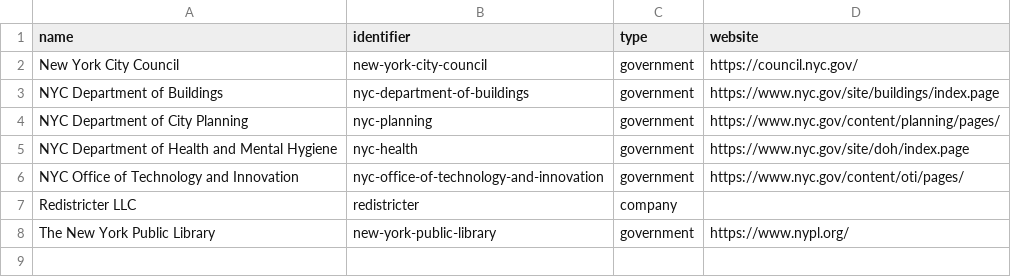
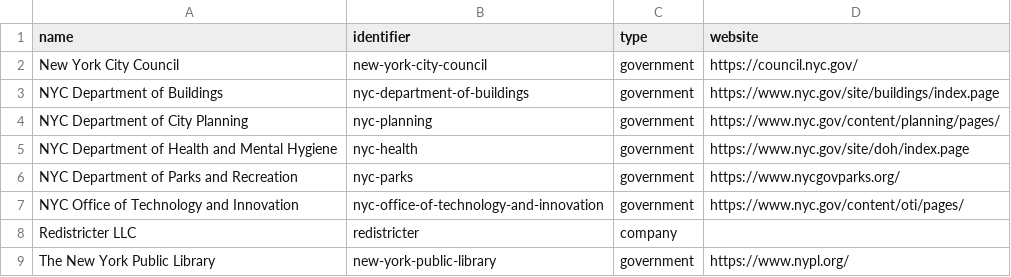
Before and after one commit to dgonzdev/nyc-urban-tech-data, a CSV file: organizations.csv, drawn as a sheet.

```diff
--- a/organizations.csv
+++ b/organizations.csv
@@ -5,2 +5,3 @@ name,identifier,type,website
 "NYC Department of Health and Mental Hygiene","nyc-health","government","https://www.nyc.gov/site/doh/index.page"
+"NYC Department of Parks and Recreation","nyc-parks","government","https://www.nycgovparks.org/"
 "NYC Office of Technology and Innovation","nyc-office-of-technology-and-innovation","government","https://www.nyc.gov/content/oti/pages/"
```
Also changed, not shown: projects.csv.
